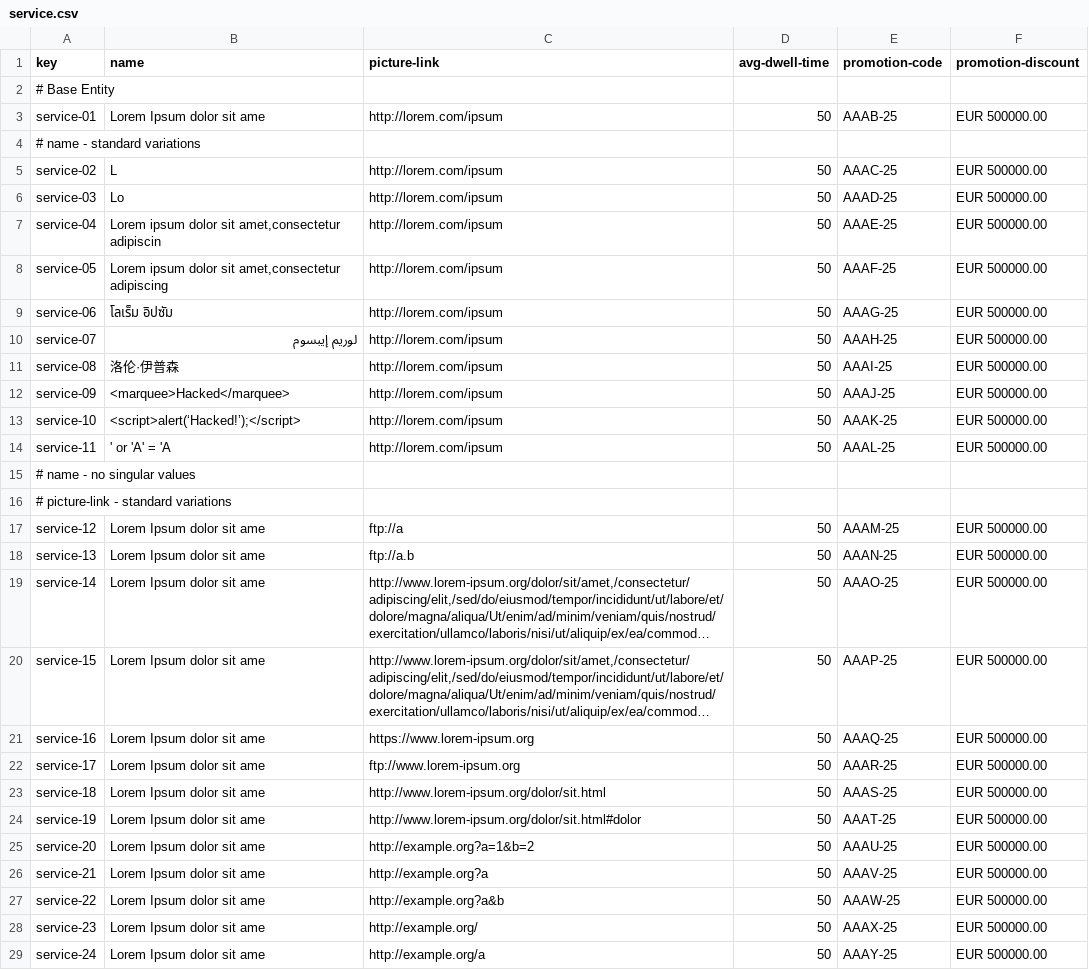
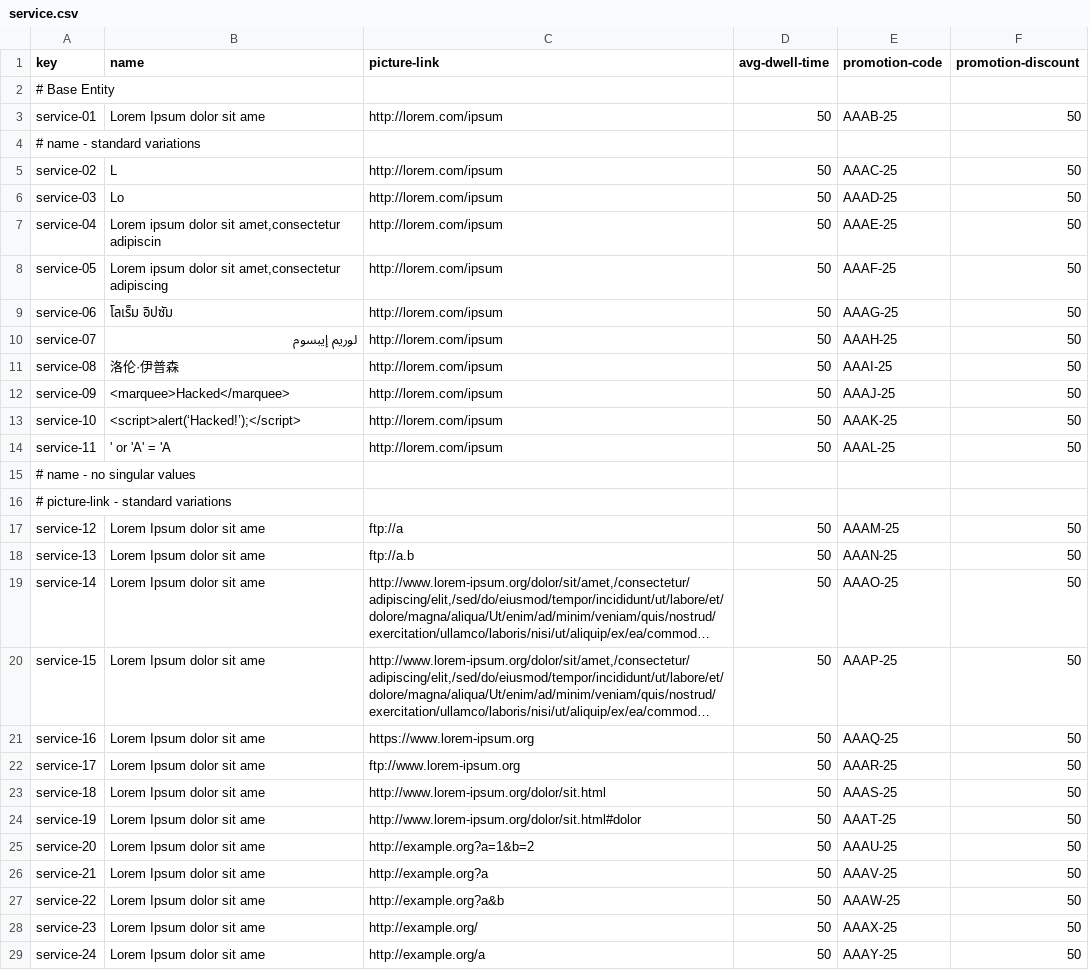
Before and after one commit to mquirosq/Acme-ANS-D04, a CSV file: src/main/resources/WEB-INF/data/sample/service.csv, drawn as a sheet; only a part is shown; long unchanged cells end in …; the diff covers the shown part only; the diff names each change by its address in the sheet, - before the commit and + after, or states it on an @@ line.

Commit message:
Modify promotion discount in Service class

```diff
--- a/src/main/resources/WEB-INF/data/sample/service.csv
+++ b/src/main/resources/WEB-INF/data/sample/service.csv
-F3 (promotion-discount): EUR 500000.00
+F3 (promotion-discount): 50
-F5:F14 (promotion-discount): EUR 500000.00
+F5:F14 (promotion-discount): 50
-F17:F29 (promotion-discount): EUR 500000.00
+F17:F29 (promotion-discount): 50
```
Also changed, not shown: 15 edited cells elsewhere in this file, 1 other file.
